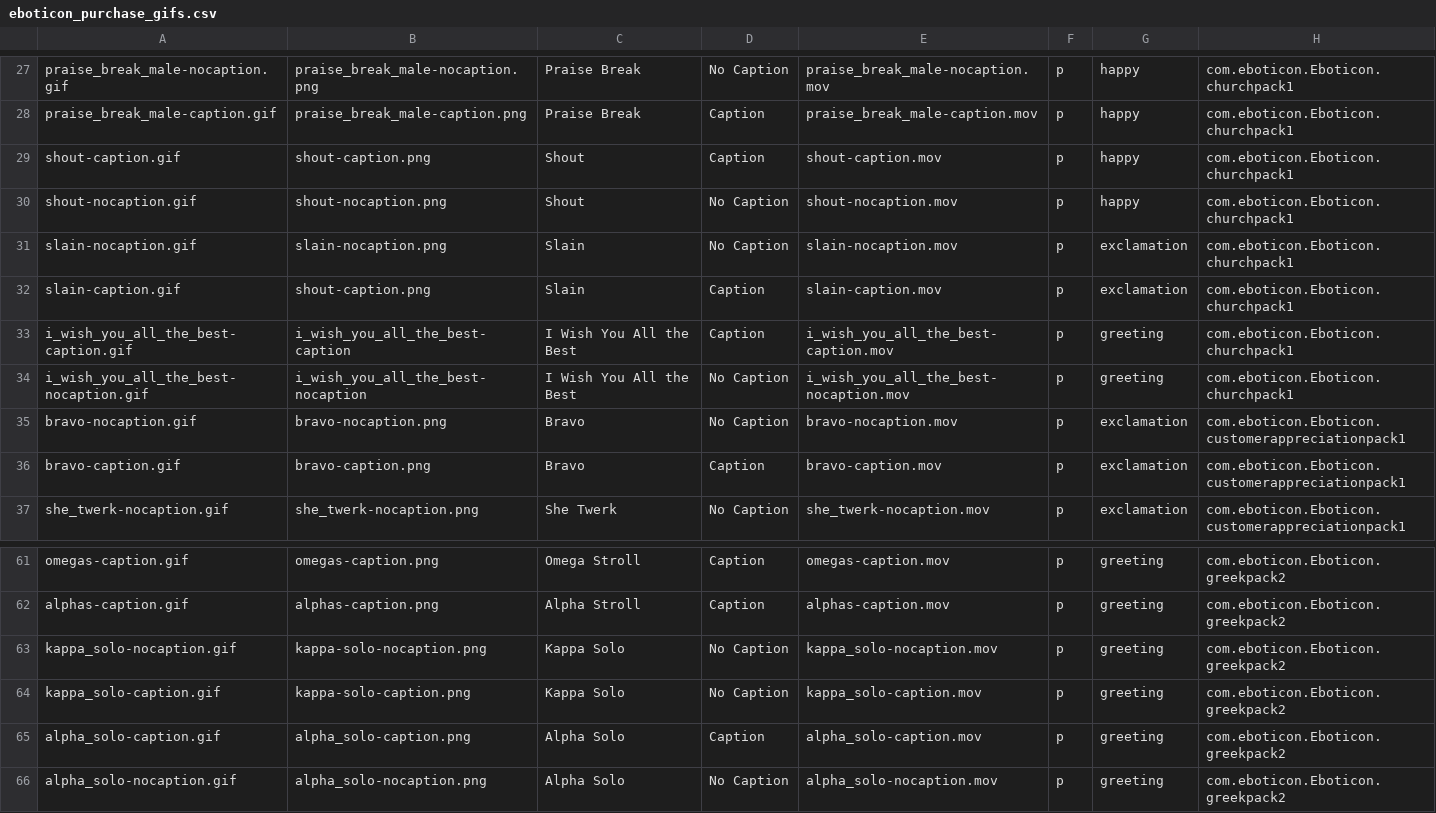
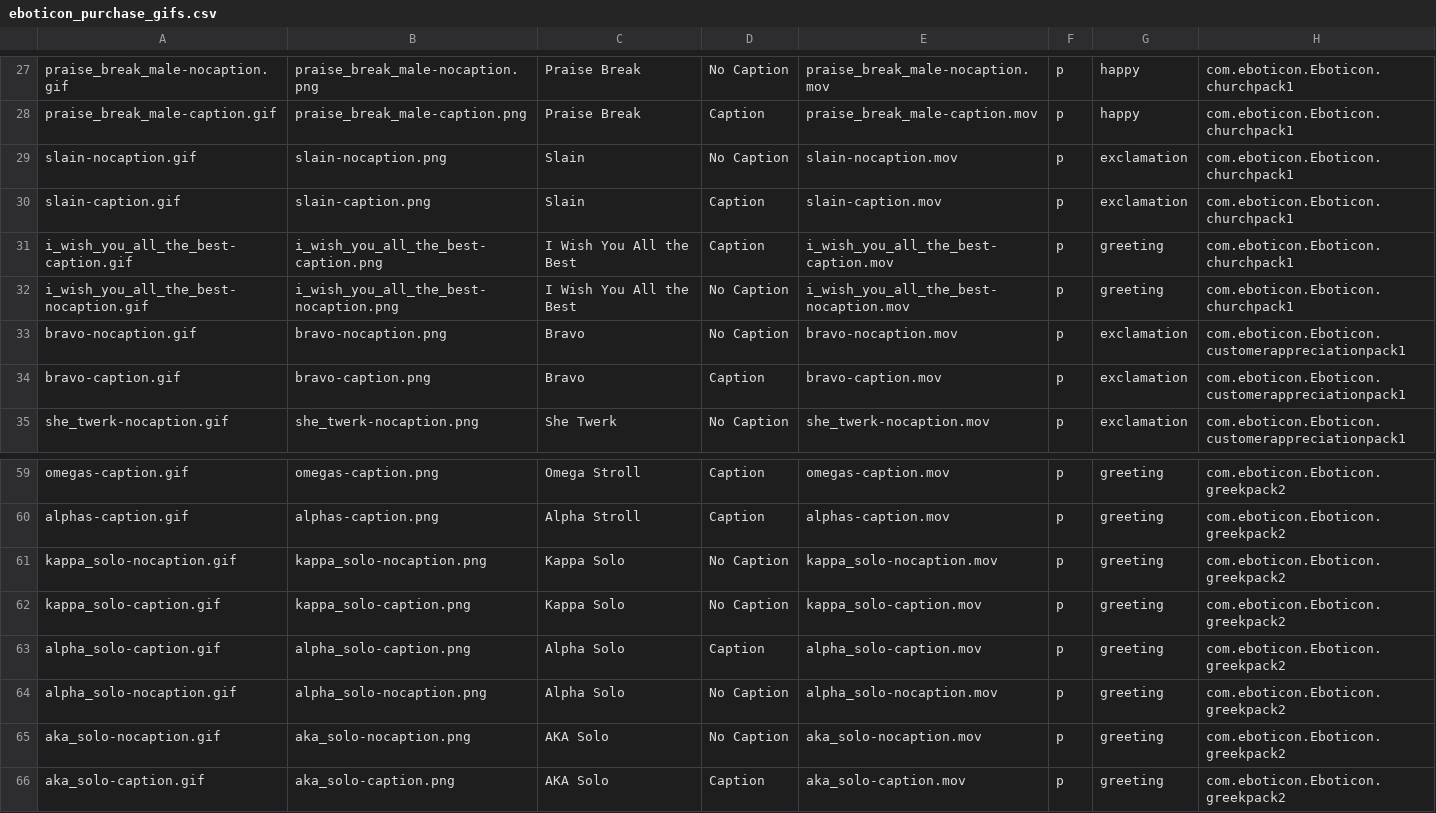
Before and after one commit to cosmicarrows/Eboticon-iOS, a CSV file: Eboticon1.2/eboticon_purchase_gifs.csv, drawn as a sheet; only a part is shown, gaps mark what is left out; the shorter side is filled out with more unchanged rows.

```diff
--- a/Eboticon1.2/eboticon_purchase_gifs.csv
+++ b/Eboticon1.2/eboticon_purchase_gifs.csv
@@ -28,8 +28,6 @@ praise_break_male-nocaption.gif,praise_break_male-nocaption.png,Praise Break,No
 praise_break_male-caption.gif,praise_break_male-caption.png,Praise Break,Caption,praise_break_male-caption.mov,p,happy,com.eboticon.Eboticon.churchpack1
-shout-caption.gif,shout-caption.png,Shout,Caption,shout-caption.mov,p,happy,com.eboticon.Eboticon.churchpack1
-shout-nocaption.gif,shout-nocaption.png,Shout,No Caption,shout-nocaption.mov,p,happy,com.eboticon.Eboticon.churchpack1
 slain-nocaption.gif,slain-nocaption.png,Slain,No Caption,slain-nocaption.mov,p,exclamation,com.eboticon.Eboticon.churchpack1
-slain-caption.gif,shout-caption.png,Slain,Caption,slain-caption.mov,p,exclamation,com.eboticon.Eboticon.churchpack1
-i_wish_you_all_the_best-caption.gif,i_wish_you_all_the_best-caption,I Wish You All the Best,Caption,i_wish_you_all_the_best-caption.mov,p,greeting,com.eboticon.Eboticon.churchpack1
-i_wish_you_all_the_best-nocaption.gif,i_wish_you_all_the_best-nocaption,I Wish You All the Best,No Caption,i_wish_you_all_the_best-nocaption.mov,p,greeting,com.eboticon.Eboticon.churchpack1
+slain-caption.gif,slain-caption.png,Slain,Caption,slain-caption.mov,p,exclamation,com.eboticon.Eboticon.churchpack1
+i_wish_you_all_the_best-caption.gif,i_wish_you_all_the_best-caption.png,I Wish You All the Best,Caption,i_wish_you_all_the_best-caption.mov,p,greeting,com.eboticon.Eboticon.churchpack1
+i_wish_you_all_the_best-nocaption.gif,i_wish_you_all_the_best-nocaption.png,I Wish You All the Best,No Caption,i_wish_you_all_the_best-nocaption.mov,p,greeting,com.eboticon.Eboticon.churchpack1
 bravo-nocaption.gif,bravo-nocaption.png,Bravo,No Caption,bravo-nocaption.mov,p,exclamation,com.eboticon.Eboticon.customerappreciationpack1
@@ -62,4 +60,4 @@ omegas-caption.gif,omegas-caption.png,Omega Stroll,Caption,omegas-caption.mov,p,
 alphas-caption.gif,alphas-caption.png,Alpha Stroll,Caption,alphas-caption.mov,p,greeting,com.eboticon.Eboticon.greekpack2
-kappa_solo-nocaption.gif,kappa-solo-nocaption.png,Kappa Solo,No Caption,kappa_solo-nocaption.mov,p,greeting,com.eboticon.Eboticon.greekpack2
-kappa_solo-caption.gif,kappa-solo-caption.png,Kappa Solo,No Caption,kappa_solo-caption.mov,p,greeting,com.eboticon.Eboticon.greekpack2
+kappa_solo-nocaption.gif,kappa_solo-nocaption.png,Kappa Solo,No Caption,kappa_solo-nocaption.mov,p,greeting,com.eboticon.Eboticon.greekpack2
+kappa_solo-caption.gif,kappa_solo-caption.png,Kappa Solo,No Caption,kappa_solo-caption.mov,p,greeting,com.eboticon.Eboticon.greekpack2
 alpha_solo-caption.gif,alpha_solo-caption.png,Alpha Solo,Caption,alpha_solo-caption.mov,p,greeting,com.eboticon.Eboticon.greekpack2
```
Also changed, not shown: Eboticon1.2/eboticon_gifs.csv, 20 other files.
